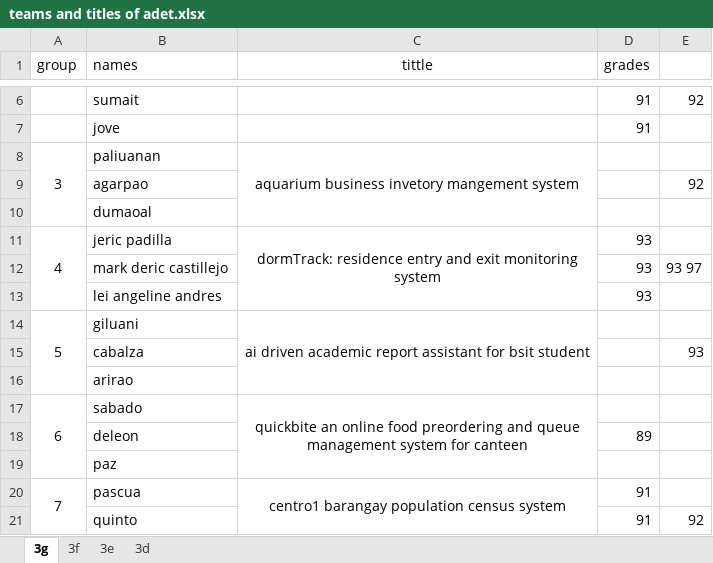
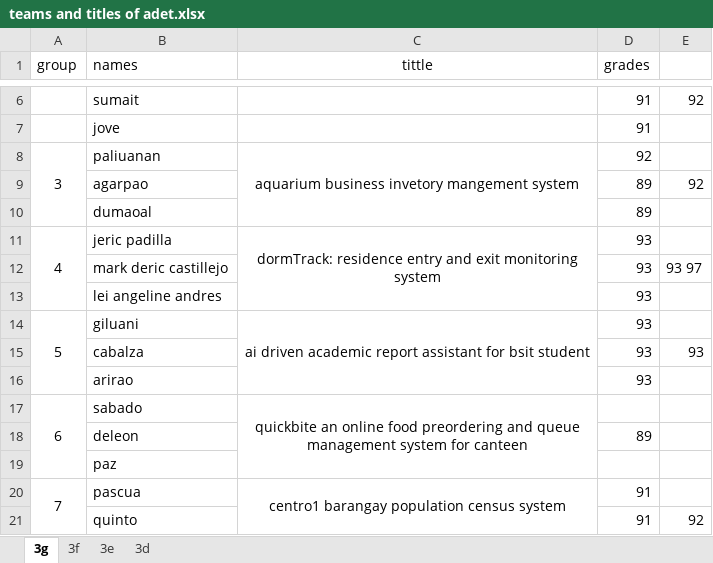
Before and after one commit to Brrrttt/For-Teaching, an Excel workbook: ADET/teams and titles of adet.xlsx, sheet 3g, drawn as a sheet; only a part is shown, gaps mark what is left out; values as stored, in another font and other column widths than the file's, no borders; the diff covers the shown part only; the diff names each change by its address in the sheet, - before the commit and + after, or states it on an @@ line.

```diff
--- a/ADET/teams and titles of adet.xlsx (sheet 3g)
+++ b/ADET/teams and titles of adet.xlsx (sheet 3g)
-D8 (grades): (empty)
+D8 (grades): 92
-D9:D10 (grades): (empty)
+D9:D10 (grades): 89
-D14:D16 (grades): (empty)
+D14:D16 (grades): 93
```
Also changed, not shown: 21 edited cells elsewhere in this sheet, ADET/criteria(rubric).xlsx, 3 other files.
